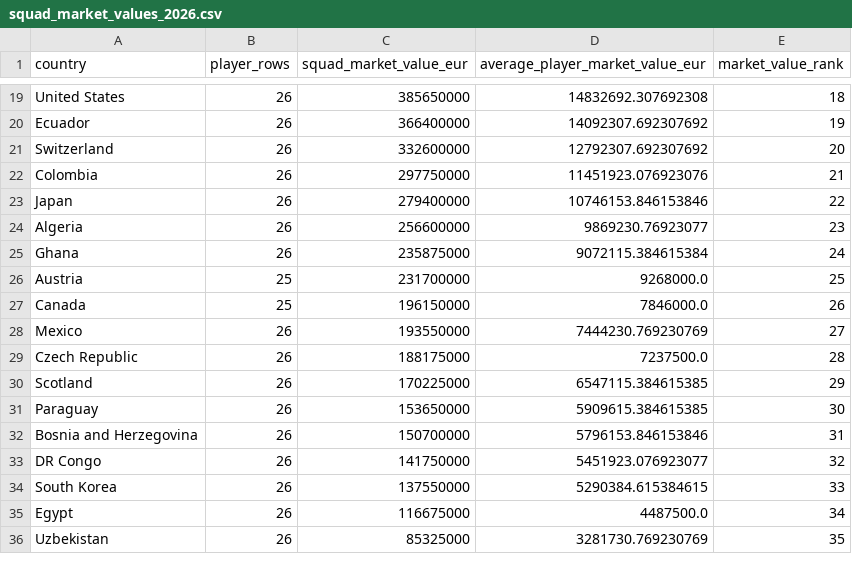
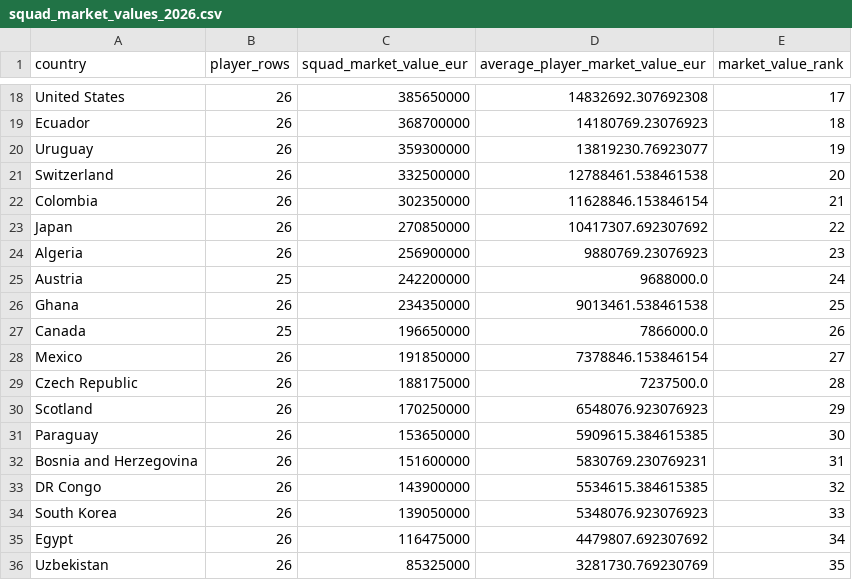
Before and after one commit to emot1on/worldcup-2026-dashboard, a CSV file: output/dashboard-data/curated/squad_market_values_2026.csv, drawn as a sheet; only a part is shown, gaps mark what is left out; removed rows and columns are numbered as before the commit, all else as after; the diff covers the shown part only; the diff names each change by its address in the sheet, - before the commit and + after, or states it on an @@ line.

```diff
--- a/output/dashboard-data/curated/squad_market_values_2026.csv
+++ b/output/dashboard-data/curated/squad_market_values_2026.csv
-E18 (market_value_rank): 18
+E18 (market_value_rank): 17
-C19 (squad_market_value_eur): 366400000
+C19 (squad_market_value_eur): 368700000
-D19 (average_player_market_value_eur): 14092307.692307692
+D19 (average_player_market_value_eur): 14180769.23076923
-E19 (market_value_rank): 19
+E19 (market_value_rank): 18
+row 20: Uruguay | 26 | 359300000 | 13819230.76923077 | 19
-C21 (squad_market_value_eur): 332600000
+C21 (squad_market_value_eur): 332500000
-D21 (average_player_market_value_eur): 12792307.692307692
+D21 (average_player_market_value_eur): 12788461.538461538
-C22 (squad_market_value_eur): 297750000
+C22 (squad_market_value_eur): 302350000
-D22 (average_player_market_value_eur): 11451923.076923076
+D22 (average_player_market_value_eur): 11628846.153846154
-C23 (squad_market_value_eur): 279400000
+C23 (squad_market_value_eur): 270850000
-D23 (average_player_market_value_eur): 10746153.846153846
+D23 (average_player_market_value_eur): 10417307.692307692
-C24 (squad_market_value_eur): 256600000
+C24 (squad_market_value_eur): 256900000
-D24 (average_player_market_value_eur): 9869230.76923077
+D24 (average_player_market_value_eur): 9880769.23076923
-row 25: Ghana | 26 | 235875000 | 9072115.384615384 | 24
-C25 (squad_market_value_eur): 231700000
+C25 (squad_market_value_eur): 242200000
-D25 (average_player_market_value_eur): 9268000.0
+D25 (average_player_market_value_eur): 9688000.0
-E25 (market_value_rank): 25
+E25 (market_value_rank): 24
+row 26: Ghana | 26 | 234350000 | 9013461.538461538 | 25
-C27 (squad_market_value_eur): 196150000
+C27 (squad_market_value_eur): 196650000
-D27 (average_player_market_value_eur): 7846000.0
+D27 (average_player_market_value_eur): 7866000.0
-C28 (squad_market_value_eur): 193550000
+C28 (squad_market_value_eur): 191850000
-D28 (average_player_market_value_eur): 7444230.769230769
+D28 (average_player_market_value_eur): 7378846.153846154
-C30 (squad_market_value_eur): 170225000
+C30 (squad_market_value_eur): 170250000
-D30 (average_player_market_value_eur): 6547115.384615385
+D30 (average_player_market_value_eur): 6548076.923076923
-C32 (squad_market_value_eur): 150700000
+C32 (squad_market_value_eur): 151600000
-D32 (average_player_market_value_eur): 5796153.846153846
+D32 (average_player_market_value_eur): 5830769.230769231
-C33 (squad_market_value_eur): 141750000
+C33 (squad_market_value_eur): 143900000
-D33 (average_player_market_value_eur): 5451923.076923077
+D33 (average_player_market_value_eur): 5534615.384615385
-C34 (squad_market_value_eur): 137550000
+C34 (squad_market_value_eur): 139050000
-D34 (average_player_market_value_eur): 5290384.615384615
+D34 (average_player_market_value_eur): 5348076.923076923
-C35 (squad_market_value_eur): 116675000
+C35 (squad_market_value_eur): 116475000
-D35 (average_player_market_value_eur): 4487500.0
+D35 (average_player_market_value_eur): 4479807.692307692
```
Also changed, not shown: 3 added rows, 4 removed rows and 52 edited cells elsewhere in this file, output/dashboard-data/curated/coach_titles_2026.csv, output/dashboard-data/curated/coaches_2026.csv, 17 other files.
